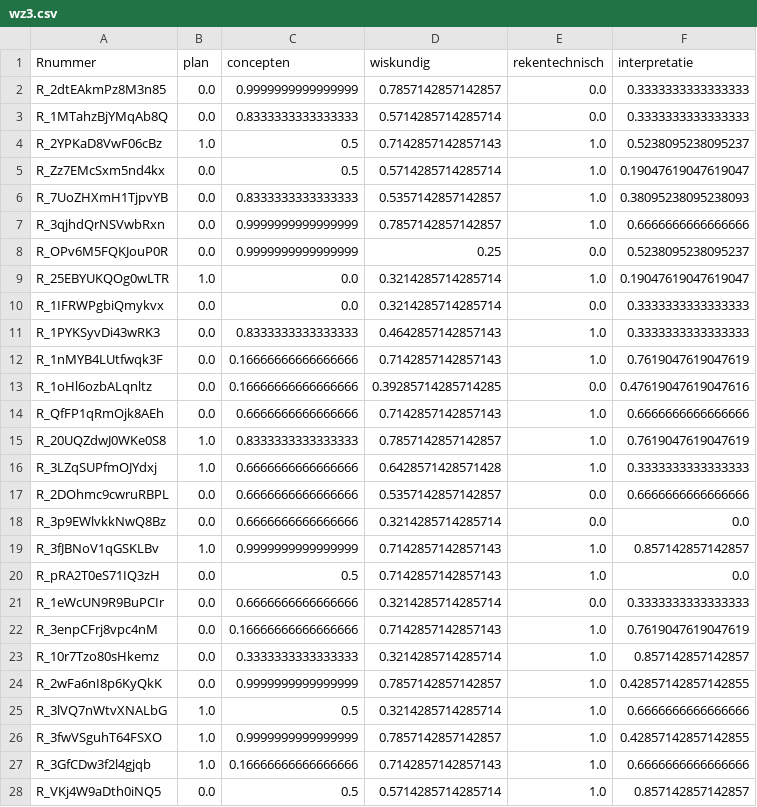
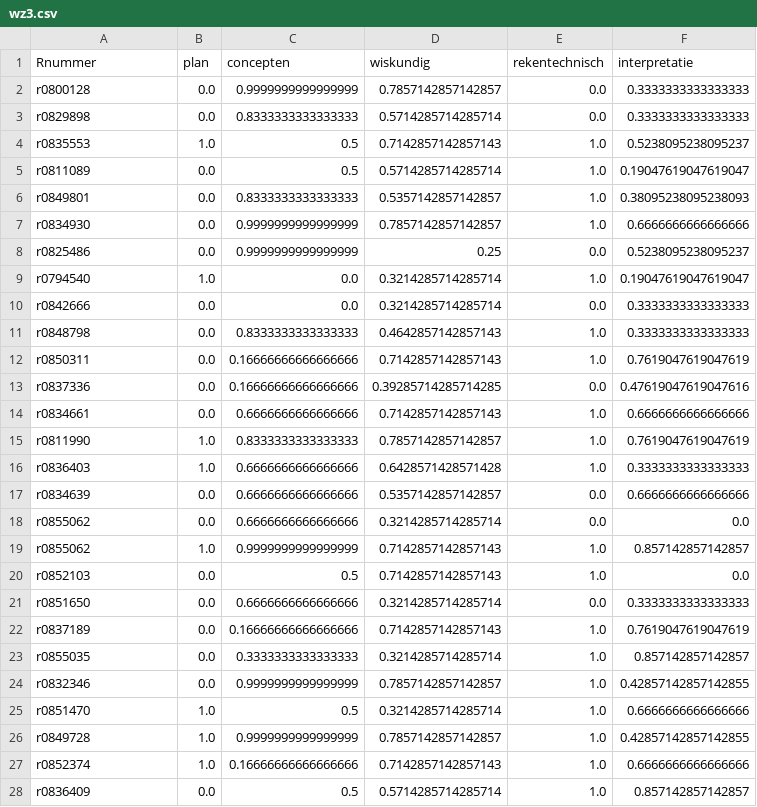
Before and after one commit to JeffSomersKUL/FeedbackVisuals, a CSV file: feedback-server/oefenzittingen/wz3.csv, drawn as a sheet; only a part is shown; the diff covers the shown part only.

```diff
--- a/feedback-server/oefenzittingen/wz3.csv
+++ b/feedback-server/oefenzittingen/wz3.csv
@@ -1,28 +1,28 @@
 Rnummer,plan,concepten,wiskundig,rekentechnisch,interpretatie
-R_2dtEAkmPz8M3n85,0.0,0.9999999999999999,0.7857142857142857,0.0,0.3333333333333333
-R_1MTahzBjYMqAb8Q,0.0,0.8333333333333333,0.5714285714285714,0.0,0.3333333333333333
-R_2YPKaD8VwF06cBz,1.0,0.5,0.7142857142857143,1.0,0.5238095238095237
-R_Zz7EMcSxm5nd4kx,0.0,0.5,0.5714285714285714,1.0,0.19047619047619047
-R_7UoZHXmH1TjpvYB,0.0,0.8333333333333333,0.5357142857142857,1.0,0.38095238095238093
-R_3qjhdQrNSVwbRxn,0.0,0.9999999999999999,0.7857142857142857,1.0,0.6666666666666666
-R_OPv6M5FQKJouP0R,0.0,0.9999999999999999,0.25,0.0,0.5238095238095237
-R_25EBYUKQOg0wLTR,1.0,0.0,0.3214285714285714,1.0,0.19047619047619047
-R_1IFRWPgbiQmykvx,0.0,0.0,0.3214285714285714,0.0,0.3333333333333333
-R_1PYKSyvDi43wRK3,0.0,0.8333333333333333,0.4642857142857143,1.0,0.3333333333333333
-R_1nMYB4LUtfwqk3F,0.0,0.16666666666666666,0.7142857142857143,1.0,0.7619047619047619
-R_1oHl6ozbALqnltz,0.0,0.16666666666666666,0.39285714285714285,0.0,0.47619047619047616
-R_QfFP1qRmOjk8AEh,0.0,0.6666666666666666,0.7142857142857143,1.0,0.6666666666666666
-R_20UQZdwJ0WKe0S8,1.0,0.8333333333333333,0.7857142857142857,1.0,0.7619047619047619
-R_3LZqSUPfmOJYdxj,1.0,0.6666666666666666,0.6428571428571428,1.0,0.3333333333333333
-R_2DOhmc9cwruRBPL,0.0,0.6666666666666666,0.5357142857142857,0.0,0.6666666666666666
-R_3p9EWlvkkNwQ8Bz,0.0,0.6666666666666666,0.3214285714285714,0.0,0.0
-R_3fJBNoV1qGSKLBv,1.0,0.9999999999999999,0.7142857142857143,1.0,0.857142857142857
-R_pRA2T0eS71IQ3zH,0.0,0.5,0.7142857142857143,1.0,0.0
-R_1eWcUN9R9BuPCIr,0.0,0.6666666666666666,0.3214285714285714,0.0,0.3333333333333333
-R_3enpCFrj8vpc4nM,0.0,0.16666666666666666,0.7142857142857143,1.0,0.7619047619047619
-R_10r7Tzo80sHkemz,0.0,0.3333333333333333,0.3214285714285714,1.0,0.857142857142857
-R_2wFa6nI8p6KyQkK,0.0,0.9999999999999999,0.7857142857142857,1.0,0.42857142857142855
-R_3lVQ7nWtvXNALbG,1.0,0.5,0.3214285714285714,1.0,0.6666666666666666
-R_3fwVSguhT64FSXO,1.0,0.9999999999999999,0.7857142857142857,1.0,0.42857142857142855
-R_3GfCDw3f2l4gjqb,1.0,0.16666666666666666,0.7142857142857143,1.0,0.6666666666666666
-R_VKj4W9aDth0iNQ5,0.0,0.5,0.5714285714285714,1.0,0.857142857142857
+r0800128,0.0,0.9999999999999999,0.7857142857142857,0.0,0.3333333333333333
+r0829898,0.0,0.8333333333333333,0.5714285714285714,0.0,0.3333333333333333
+r0835553,1.0,0.5,0.7142857142857143,1.0,0.5238095238095237
+r0811089,0.0,0.5,0.5714285714285714,1.0,0.19047619047619047
+r0849801,0.0,0.8333333333333333,0.5357142857142857,1.0,0.38095238095238093
+r0834930,0.0,0.9999999999999999,0.7857142857142857,1.0,0.6666666666666666
+r0825486,0.0,0.9999999999999999,0.25,0.0,0.5238095238095237
+r0794540,1.0,0.0,0.3214285714285714,1.0,0.19047619047619047
+r0842666,0.0,0.0,0.3214285714285714,0.0,0.3333333333333333
+r0848798,0.0,0.8333333333333333,0.4642857142857143,1.0,0.3333333333333333
+r0850311,0.0,0.16666666666666666,0.7142857142857143,1.0,0.7619047619047619
+r0837336,0.0,0.16666666666666666,0.39285714285714285,0.0,0.47619047619047616
+r0834661,0.0,0.6666666666666666,0.7142857142857143,1.0,0.6666666666666666
+r0811990,1.0,0.8333333333333333,0.7857142857142857,1.0,0.7619047619047619
+r0836403,1.0,0.6666666666666666,0.6428571428571428,1.0,0.3333333333333333
+r0834639,0.0,0.6666666666666666,0.5357142857142857,0.0,0.6666666666666666
+r0855062,0.0,0.6666666666666666,0.3214285714285714,0.0,0.0
+r0855062,1.0,0.9999999999999999,0.7142857142857143,1.0,0.857142857142857
+r0852103,0.0,0.5,0.7142857142857143,1.0,0.0
+r0851650,0.0,0.6666666666666666,0.3214285714285714,0.0,0.3333333333333333
+r0837189,0.0,0.16666666666666666,0.7142857142857143,1.0,0.7619047619047619
+r0855035,0.0,0.3333333333333333,0.3214285714285714,1.0,0.857142857142857
+r0832346,0.0,0.9999999999999999,0.7857142857142857,1.0,0.42857142857142855
+r0851470,1.0,0.5,0.3214285714285714,1.0,0.6666666666666666
+r0849728,1.0,0.9999999999999999,0.7857142857142857,1.0,0.42857142857142855
+r0852374,1.0,0.16666666666666666,0.7142857142857143,1.0,0.6666666666666666
+r0836409,0.0,0.5,0.5714285714285714,1.0,0.857142857142857
```
Also changed, not shown: 94 edited cells elsewhere in this file, feedback-server/oefenzittingen/wz1.csv, feedback-server/oefenzittingen/wz2.csv, 6 other files.
